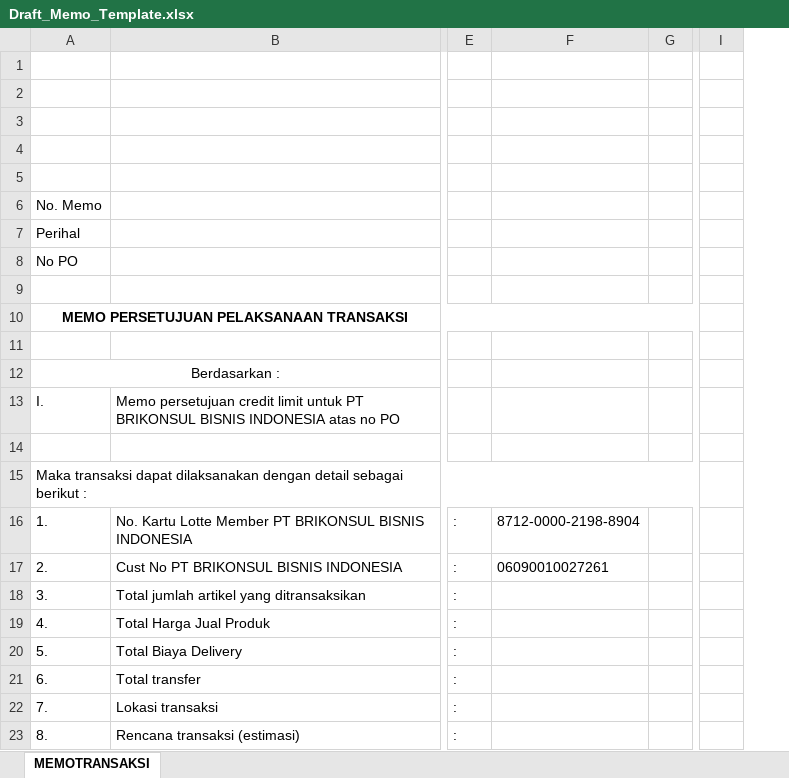
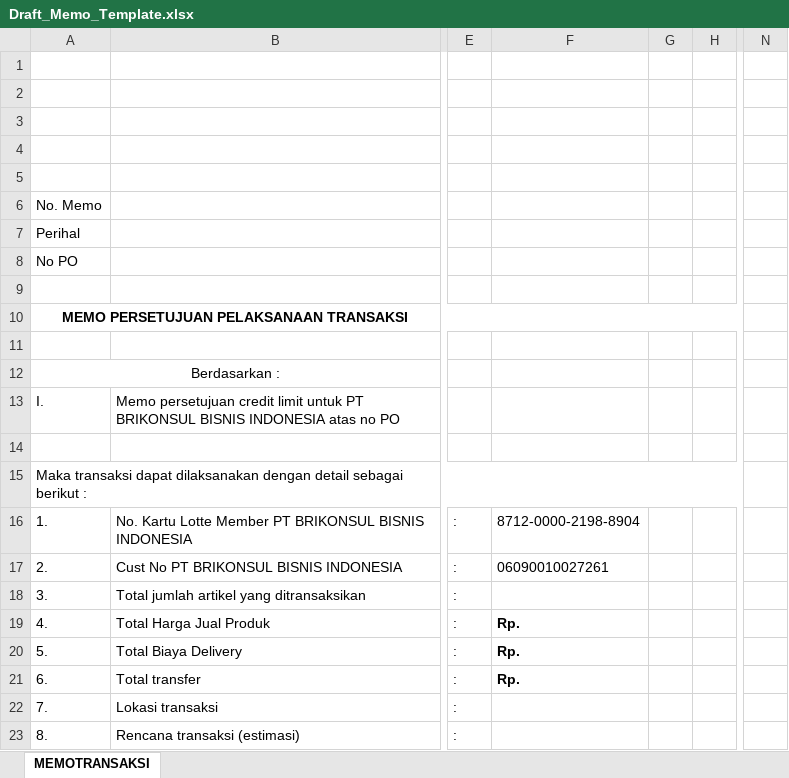
Before and after one commit to syahidpebrian4/BBI, an Excel workbook: Draft_Memo_Template.xlsx, sheet MEMOTRANSAKSI, drawn as a sheet; only a part is shown, gaps mark what is left out; values as stored, in another font and other column widths than the file's, no borders; charts and pictures not drawn; removed rows and columns are numbered as before the commit, all else as after; the diff names each change by its address in the sheet, - before the commit and + after, or states it on an @@ line.

Commit message:
Add files via upload

```diff
--- a/Draft_Memo_Template.xlsx (sheet MEMOTRANSAKSI)
+++ b/Draft_Memo_Template.xlsx (sheet MEMOTRANSAKSI)
+column H, empty
-column I, empty
+column N, empty
-F19:F21: (empty)
+F19:F21: Rp.
```
Also changed, not shown: charts or pictures.
